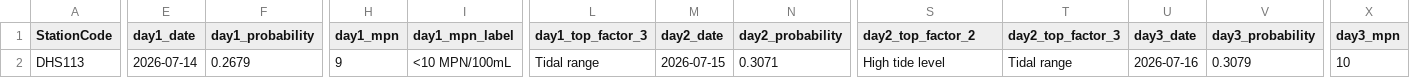
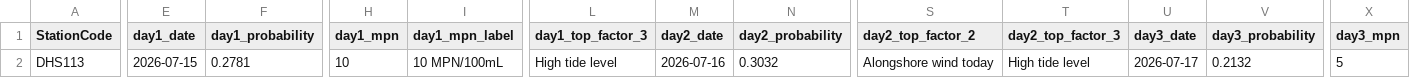
Before and after one commit to eymoney13/hermosa-pilot-dashboard, a CSV file: public/data/manhattan/forecast_3day.csv, drawn as a sheet; only a part is shown, gaps mark what is left out; the diff covers the shown part only; the diff names each change by its address in the sheet, - before the commit and + after, or states it on an @@ line.

```diff
--- a/public/data/manhattan/forecast_3day.csv
+++ b/public/data/manhattan/forecast_3day.csv
-E2 (day1_date): 2026-07-14
+E2 (day1_date): 2026-07-15
-F2 (day1_probability): 0.2679
+F2 (day1_probability): 0.2781
-H2 (day1_mpn): 9
+H2 (day1_mpn): 10
-I2 (day1_mpn_label): <10 MPN/100mL
+I2 (day1_mpn_label): 10 MPN/100mL
-L2 (day1_top_factor_3): Tidal range
+L2 (day1_top_factor_3): High tide level
-M2 (day2_date): 2026-07-15
+M2 (day2_date): 2026-07-16
-N2 (day2_probability): 0.3071
+N2 (day2_probability): 0.3032
-S2 (day2_top_factor_2): High tide level
+S2 (day2_top_factor_2): Alongshore wind today
-T2 (day2_top_factor_3): Tidal range
+T2 (day2_top_factor_3): High tide level
-U2 (day3_date): 2026-07-16
+U2 (day3_date): 2026-07-17
-V2 (day3_probability): 0.3079
+V2 (day3_probability): 0.2132
-X2 (day3_mpn): 10
+X2 (day3_mpn): 5
```
Also changed, not shown: 4 edited cells elsewhere in this file, public/data/manhattan/accuracy.csv, public/data/manhattan/history_3day.csv, 1 other file.
